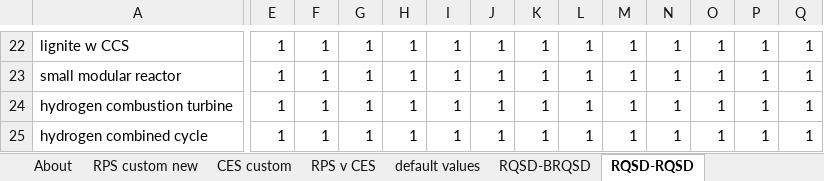
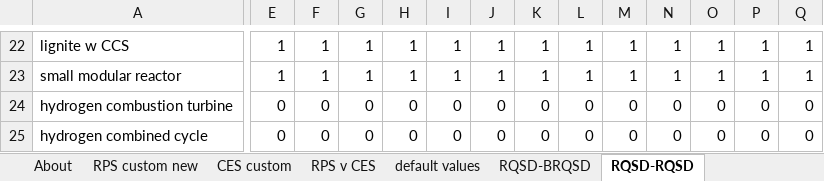
Before and after one commit to EnergyInnovation/eps-indiana, an Excel workbook: InputData/elec/RQSD/RPS Qualifying Source Definitions.xlsx, sheet RQSD-RQSD, drawn as a sheet; only a part is shown, gaps mark what is left out; values as stored, in another font and other column widths than the file's, no borders; the diff covers the shown part only; the diff names each change by its address in the sheet, - before the commit and + after, or states it on an @@ line.

```diff
--- a/InputData/elec/RQSD/RPS Qualifying Source Definitions.xlsx (sheet RQSD-RQSD)
+++ b/InputData/elec/RQSD/RPS Qualifying Source Definitions.xlsx (sheet RQSD-RQSD)
-E24:E25: 1
+E24:E25: 0
-F24:F25: 1
+F24:F25: 0
-G24:G25: 1
+G24:G25: 0
-H24:H25: 1
+H24:H25: 0
-I24:I25: 1
+I24:I25: 0
-J24:J25: 1
+J24:J25: 0
-K24:K25: 1
+K24:K25: 0
-L24:L25: 1
+L24:L25: 0
-M24:M25: 1
+M24:M25: 0
-N24:N25: 1
+N24:N25: 0
-O24:O25: 1
+O24:O25: 0
-P24:P25: 1
+P24:P25: 0
-Q24:Q25: 1
+Q24:Q25: 0
```
Also changed, not shown: 28 edited cells elsewhere in this sheet, sheet RPS v CES, sheet About, 2 other files.
